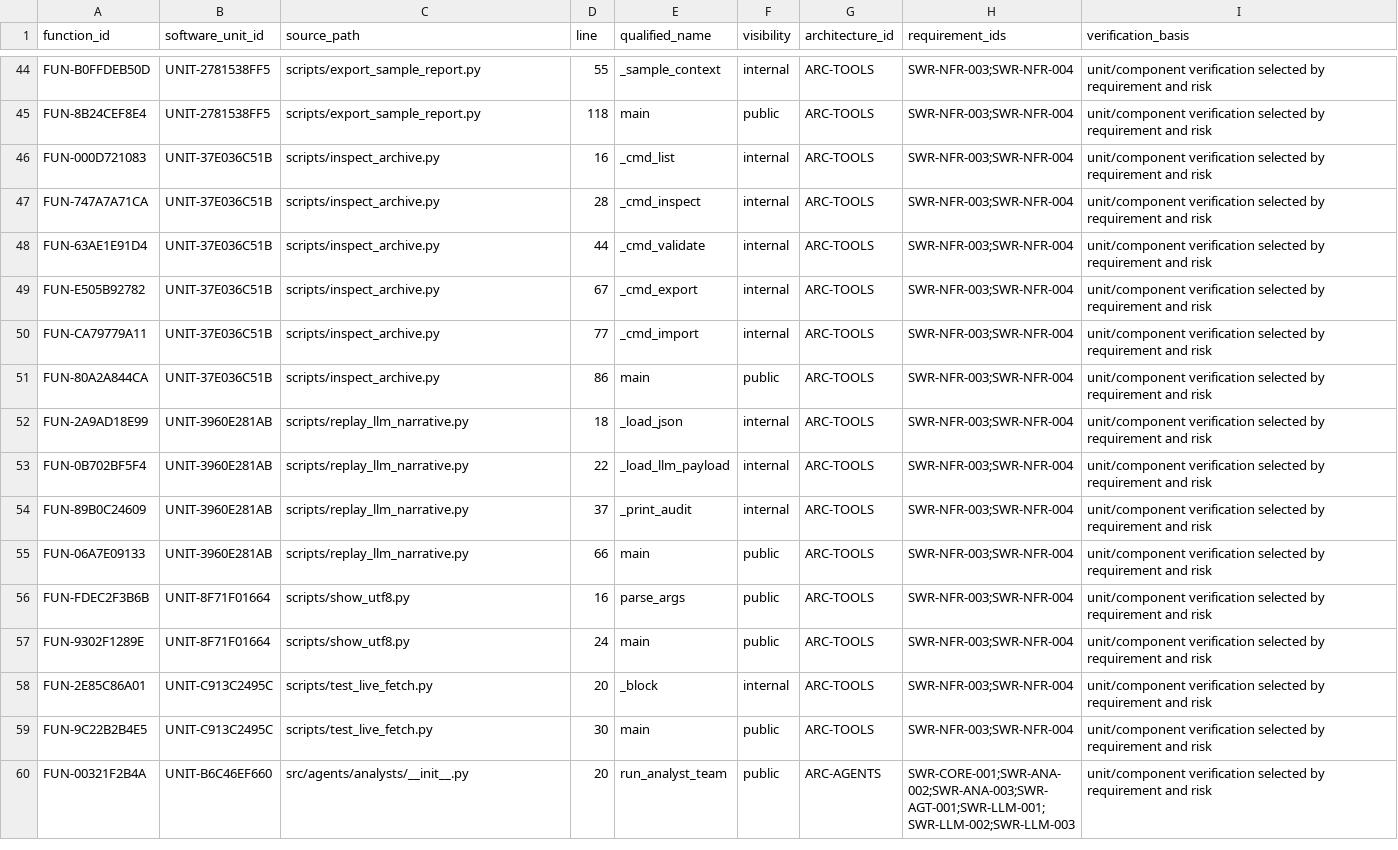
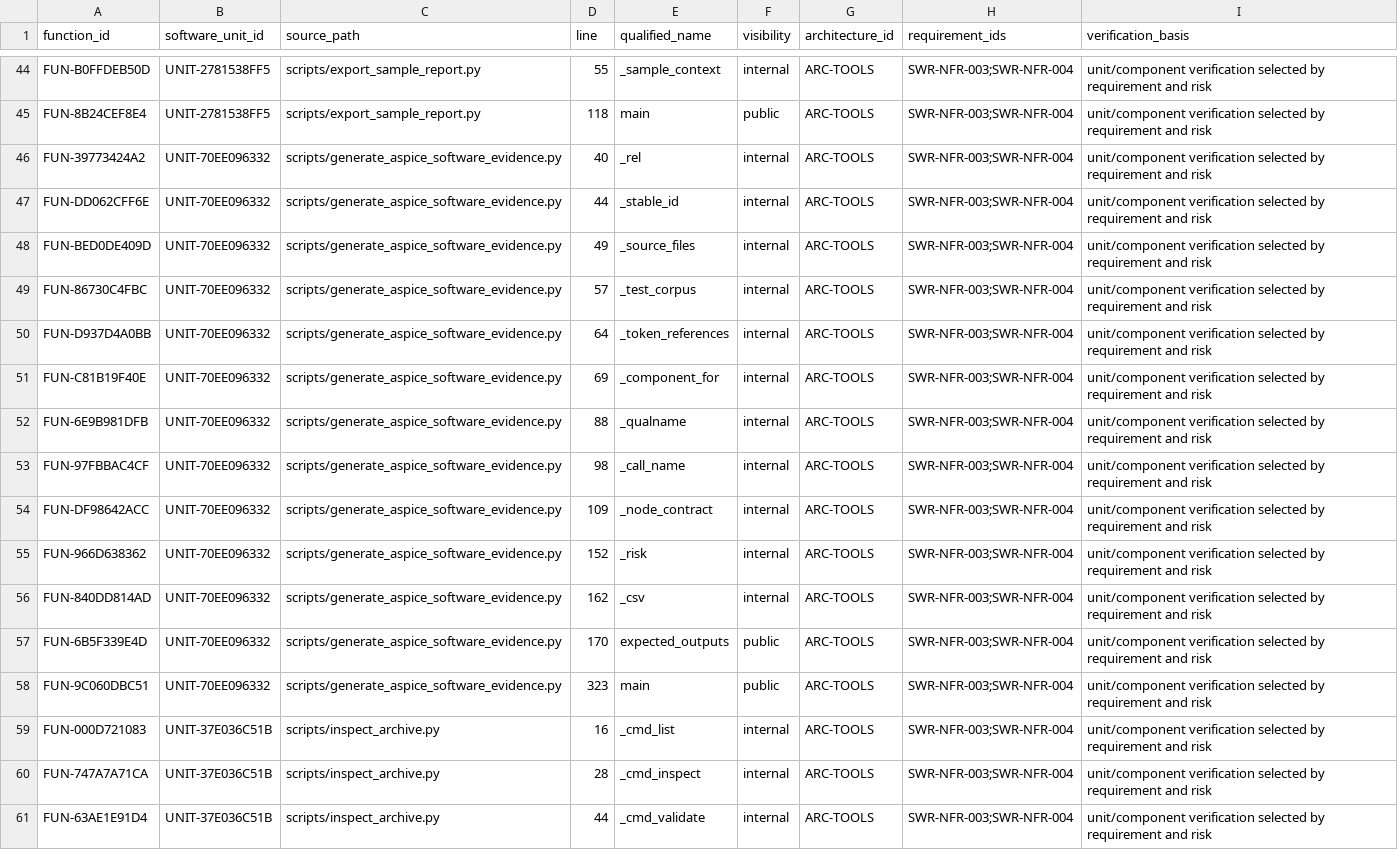
Before and after one commit to vbqx/GoldAnalysisAI, a CSV file: docs/aspice/software-function-map.csv, drawn as a sheet; only a part is shown, gaps mark what is left out; the shorter side is filled out with more unchanged rows; the diff covers the shown part only.

Commit message:
docs: close ASPICE software domain evidence

```diff
--- a/docs/aspice/software-function-map.csv
+++ b/docs/aspice/software-function-map.csv
@@ -45,2 +45,15 @@ FUN-B0FFDEB50D,UNIT-2781538FF5,scripts/export_sample_report.py,55,_sample_contex
 FUN-8B24CEF8E4,UNIT-2781538FF5,scripts/export_sample_report.py,118,main,public,ARC-TOOLS,SWR-NFR-003;SWR-NFR-004,unit/component verification selected by requirement and risk
+FUN-39773424A2,UNIT-70EE096332,scripts/generate_aspice_software_evidence.py,40,_rel,internal,ARC-TOOLS,SWR-NFR-003;SWR-NFR-004,unit/component verification selected by requirement and risk
+FUN-DD062CFF6E,UNIT-70EE096332,scripts/generate_aspice_software_evidence.py,44,_stable_id,internal,ARC-TOOLS,SWR-NFR-003;SWR-NFR-004,unit/component verification selected by requirement and risk
+FUN-BED0DE409D,UNIT-70EE096332,scripts/generate_aspice_software_evidence.py,49,_source_files,internal,ARC-TOOLS,SWR-NFR-003;SWR-NFR-004,unit/component verification selected by requirement and risk
+FUN-86730C4FBC,UNIT-70EE096332,scripts/generate_aspice_software_evidence.py,57,_test_corpus,internal,ARC-TOOLS,SWR-NFR-003;SWR-NFR-004,unit/component verification selected by requirement and risk
+FUN-D937D4A0BB,UNIT-70EE096332,scripts/generate_aspice_software_evidence.py,64,_token_references,internal,ARC-TOOLS,SWR-NFR-003;SWR-NFR-004,unit/component verification selected by requirement and risk
+FUN-C81B19F40E,UNIT-70EE096332,scripts/generate_aspice_software_evidence.py,69,_component_for,internal,ARC-TOOLS,SWR-NFR-003;SWR-NFR-004,unit/component verification selected by requirement and risk
+FUN-6E9B981DFB,UNIT-70EE096332,scripts/generate_aspice_software_evidence.py,88,_qualname,internal,ARC-TOOLS,SWR-NFR-003;SWR-NFR-004,unit/component verification selected by requirement and risk
+FUN-97FBBAC4CF,UNIT-70EE096332,scripts/generate_aspice_software_evidence.py,98,_call_name,internal,ARC-TOOLS,SWR-NFR-003;SWR-NFR-004,unit/component verification selected by requirement and risk
+FUN-DF98642ACC,UNIT-70EE096332,scripts/generate_aspice_software_evidence.py,109,_node_contract,internal,ARC-TOOLS,SWR-NFR-003;SWR-NFR-004,unit/component verification selected by requirement and risk
+FUN-966D638362,UNIT-70EE096332,scripts/generate_aspice_software_evidence.py,152,_risk,internal,ARC-TOOLS,SWR-NFR-003;SWR-NFR-004,unit/component verification selected by requirement and risk
+FUN-840DD814AD,UNIT-70EE096332,scripts/generate_aspice_software_evidence.py,162,_csv,internal,ARC-TOOLS,SWR-NFR-003;SWR-NFR-004,unit/component verification selected by requirement and risk
+FUN-6B5F339E4D,UNIT-70EE096332,scripts/generate_aspice_software_evidence.py,170,expected_outputs,public,ARC-TOOLS,SWR-NFR-003;SWR-NFR-004,unit/component verification selected by requirement and risk
+FUN-9C060DBC51,UNIT-70EE096332,scripts/generate_aspice_software_evidence.py,323,main,public,ARC-TOOLS,SWR-NFR-003;SWR-NFR-004,unit/component verification selected by requirement and risk
 FUN-000D721083,UNIT-37E036C51B,scripts/inspect_archive.py,16,_cmd_list,internal,ARC-TOOLS,SWR-NFR-003;SWR-NFR-004,unit/component verification selected by requirement and risk
```
Also changed, not shown: 20 edited cells elsewhere in this file, docs/aspice/document-register.csv, docs/aspice/software-unit-catalog.csv, 19 other files.
